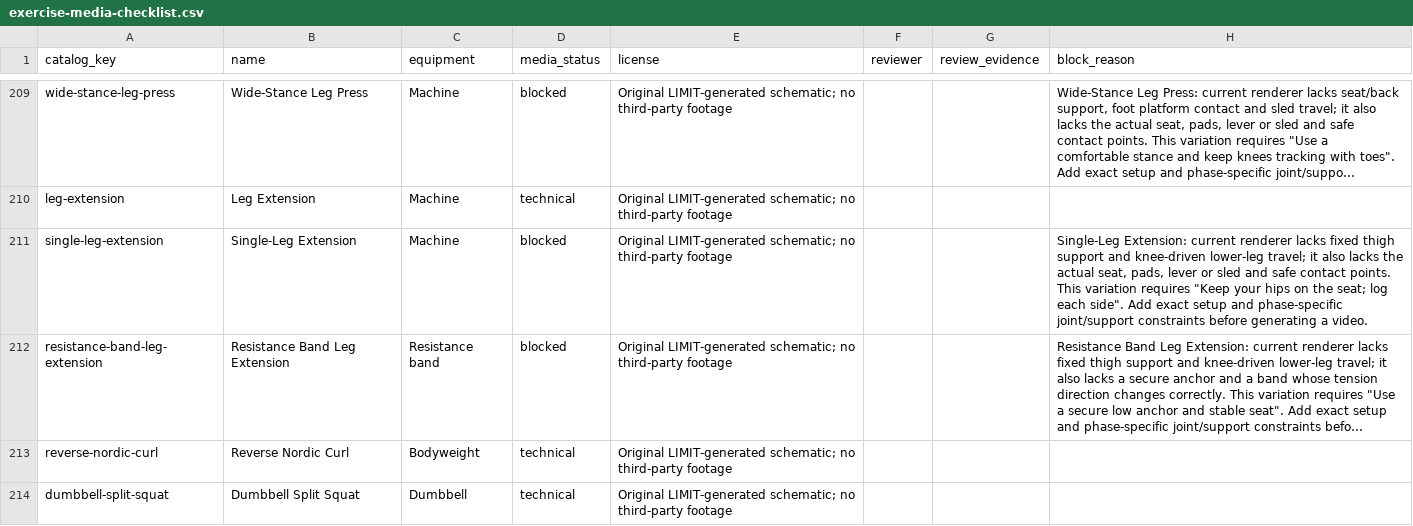
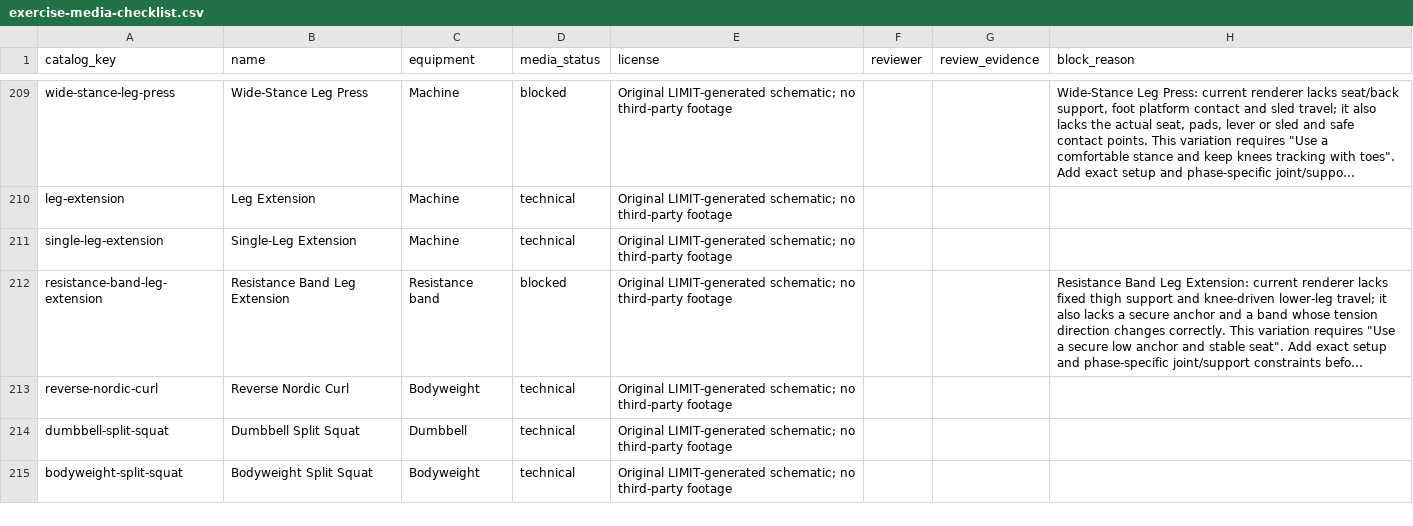
Before and after one commit to dylanlasensky/limit, a CSV file: docs/exercise-media-checklist.csv, drawn as a sheet; only a part is shown, gaps mark what is left out; the shorter side is filled out with more unchanged rows; long unchanged cells end in …; the diff names each change by its address in the sheet, - before the commit and + after, or states it on an @@ line.

Commit message:
Add unilateral machine leg extension media guide

```diff
--- a/docs/exercise-media-checklist.csv
+++ b/docs/exercise-media-checklist.csv
-D211 (media_status): blocked
+D211 (media_status): technical
-H211 (block_reason): Single-Leg Extension: current renderer lacks fixed thigh support and knee-driven lower-leg travel; it also lacks the actual seat, pads, lever or sled and safe contact points. This variation requires "Keep your hips on the seat; log each side". Add exact setup and phase-specific joint/support constraints before generating a video.
+H211 (block_reason): (empty)
```
Also changed, not shown: 4 other files.
